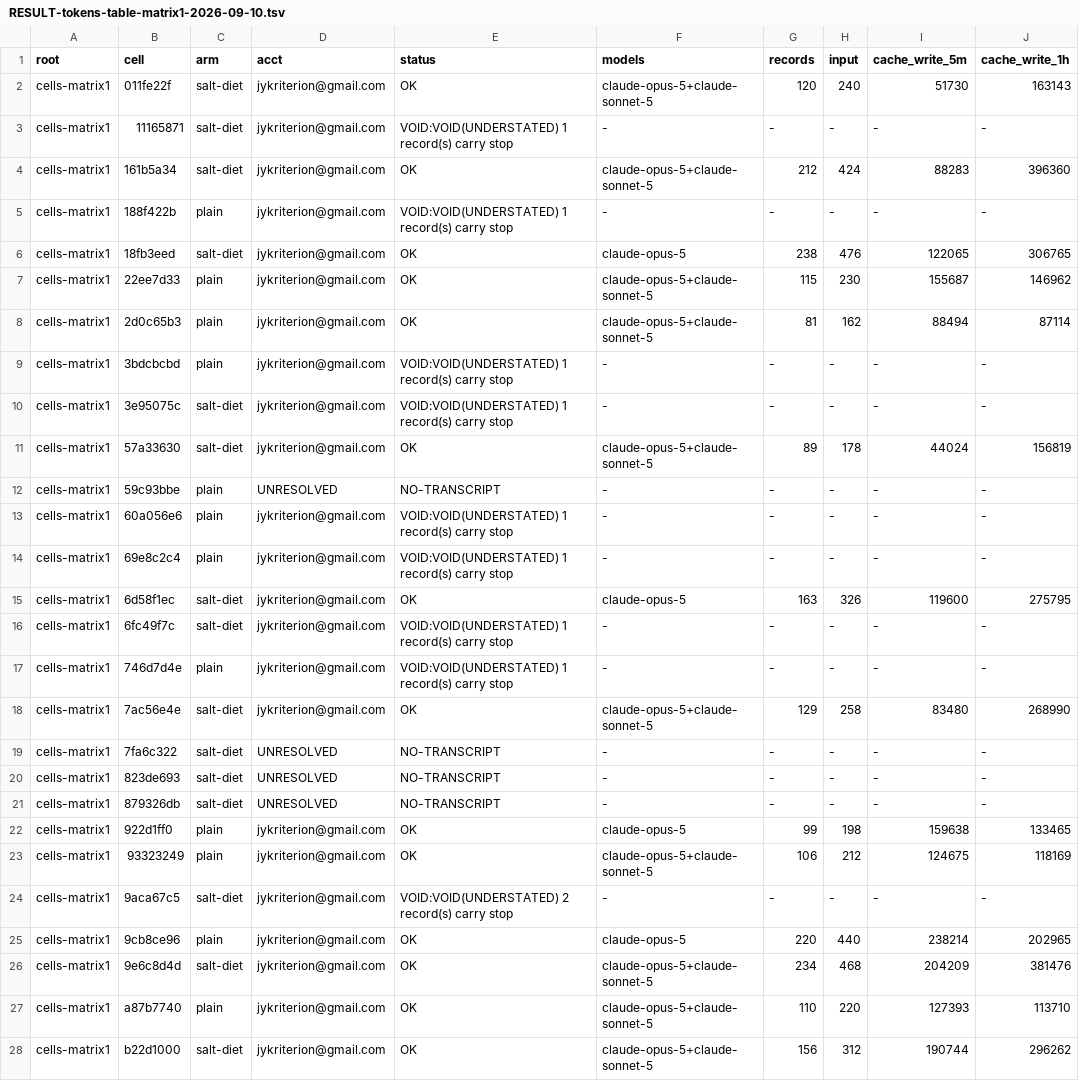
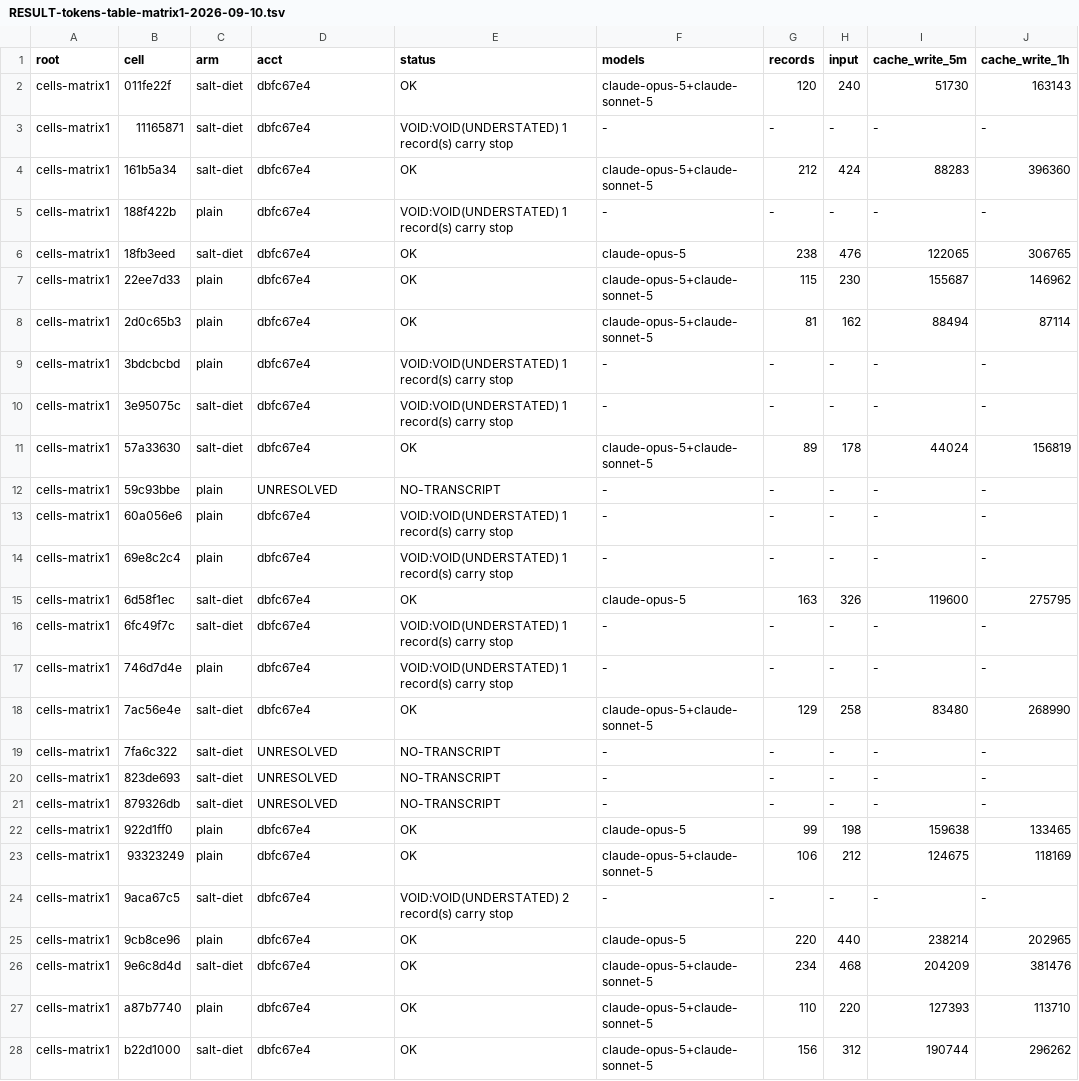
Before and after one commit to jyh/saltbench, a TSV file: harness/systems-v3-analysis/RESULT-tokens-table-matrix1-2026-09-10.tsv, drawn as a sheet; only a part is shown; the diff covers the shown part only; the diff names each change by its address in the sheet, - before the commit and + after, or states it on an @@ line.

```diff
--- a/harness/systems-v3-analysis/RESULT-tokens-table-matrix1-2026-09-10.tsv
+++ b/harness/systems-v3-analysis/RESULT-tokens-table-matrix1-2026-09-10.tsv
-D2:D11 (acct): jykriterion@gmail.com
+D2:D11 (acct): dbfc67e4
-D13:D18 (acct): jykriterion@gmail.com
+D13:D18 (acct): dbfc67e4
-D22:D28 (acct): jykriterion@gmail.com
+D22:D28 (acct): dbfc67e4
```
Also changed, not shown: 4 added rows, 4 removed rows and 10 edited cells elsewhere in this file, 2 other files.
